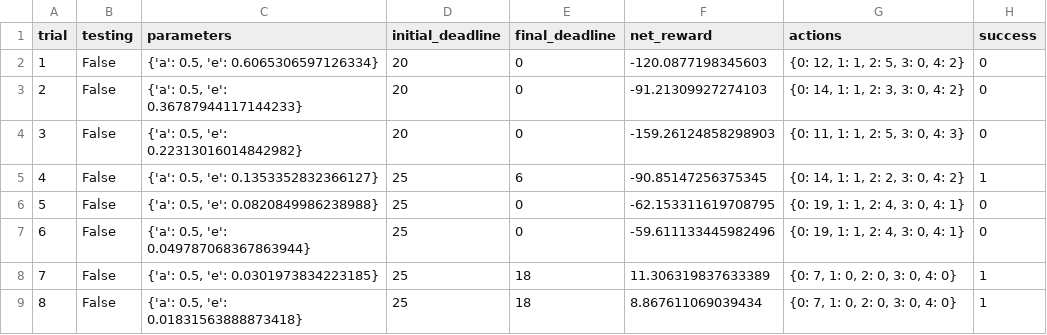
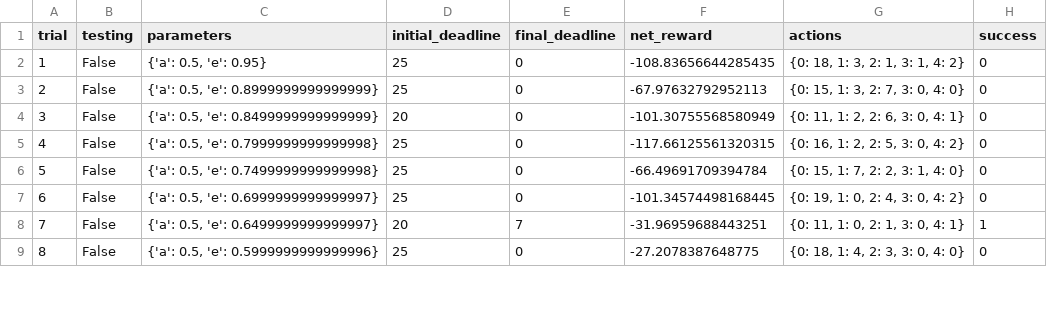
Before and after one commit to BharadwazM/UdacityML, a CSV file: smartcab/logs/sim_default-learning.csv, drawn as a sheet; only a part is shown; the diff covers the shown part only.

```diff
--- a/smartcab/logs/sim_default-learning.csv
+++ b/smartcab/logs/sim_default-learning.csv
@@ -1,9 +1,9 @@
 trial,testing,parameters,initial_deadline,final_deadline,net_reward,actions,success
-1,False,"{'a': 0.5, 'e': 0.6065306597126334}",20,0,-120.0877198345603,"{0: 12, 1: 1, 2: 5, 3: 0, 4: 2}",0
-2,False,"{'a': 0.5, 'e': 0.36787944117144233}",20,0,-91.21309927274103,"{0: 14, 1: 1, 2: 3, 3: 0, 4: 2}",0
-3,False,"{'a': 0.5, 'e': 0.22313016014842982}",20,0,-159.26124858298903,"{0: 11, 1: 1, 2: 5, 3: 0, 4: 3}",0
-4,False,"{'a': 0.5, 'e': 0.1353352832366127}",25,6,-90.85147256375345,"{0: 14, 1: 1, 2: 2, 3: 0, 4: 2}",1
-5,False,"{'a': 0.5, 'e': 0.0820849986238988}",25,0,-62.153311619708795,"{0: 19, 1: 1, 2: 4, 3: 0, 4: 1}",0
-6,False,"{'a': 0.5, 'e': 0.049787068367863944}",25,0,-59.611133445982496,"{0: 19, 1: 1, 2: 4, 3: 0, 4: 1}",0
-7,False,"{'a': 0.5, 'e': 0.0301973834223185}",25,18,11.306319837633389,"{0: 7, 1: 0, 2: 0, 3: 0, 4: 0}",1
-8,False,"{'a': 0.5, 'e': 0.01831563888873418}",25,18,8.867611069039434,"{0: 7, 1: 0, 2: 0, 3: 0, 4: 0}",1
+1,False,"{'a': 0.5, 'e': 0.95}",25,0,-108.83656644285435,"{0: 18, 1: 3, 2: 1, 3: 1, 4: 2}",0
+2,False,"{'a': 0.5, 'e': 0.8999999999999999}",25,0,-67.97632792952113,"{0: 15, 1: 3, 2: 7, 3: 0, 4: 0}",0
+3,False,"{'a': 0.5, 'e': 0.8499999999999999}",20,0,-101.30755568580949,"{0: 11, 1: 2, 2: 6, 3: 0, 4: 1}",0
+4,False,"{'a': 0.5, 'e': 0.7999999999999998}",25,0,-117.66125561320315,"{0: 16, 1: 2, 2: 5, 3: 0, 4: 2}",0
+5,False,"{'a': 0.5, 'e': 0.7499999999999998}",25,0,-66.49691709394784,"{0: 15, 1: 7, 2: 2, 3: 1, 4: 0}",0
+6,False,"{'a': 0.5, 'e': 0.6999999999999997}",25,0,-101.34574498168445,"{0: 19, 1: 0, 2: 4, 3: 0, 4: 2}",0
+7,False,"{'a': 0.5, 'e': 0.6499999999999997}",20,7,-31.96959688443251,"{0: 11, 1: 0, 2: 1, 3: 0, 4: 1}",1
+8,False,"{'a': 0.5, 'e': 0.5999999999999996}",25,0,-27.2078387648775,"{0: 18, 1: 4, 2: 3, 3: 0, 4: 0}",0
```
Also changed, not shown: 101 edited cells elsewhere in this file, smartcab/logs/sim_no-learning.csv, 7 other files.
